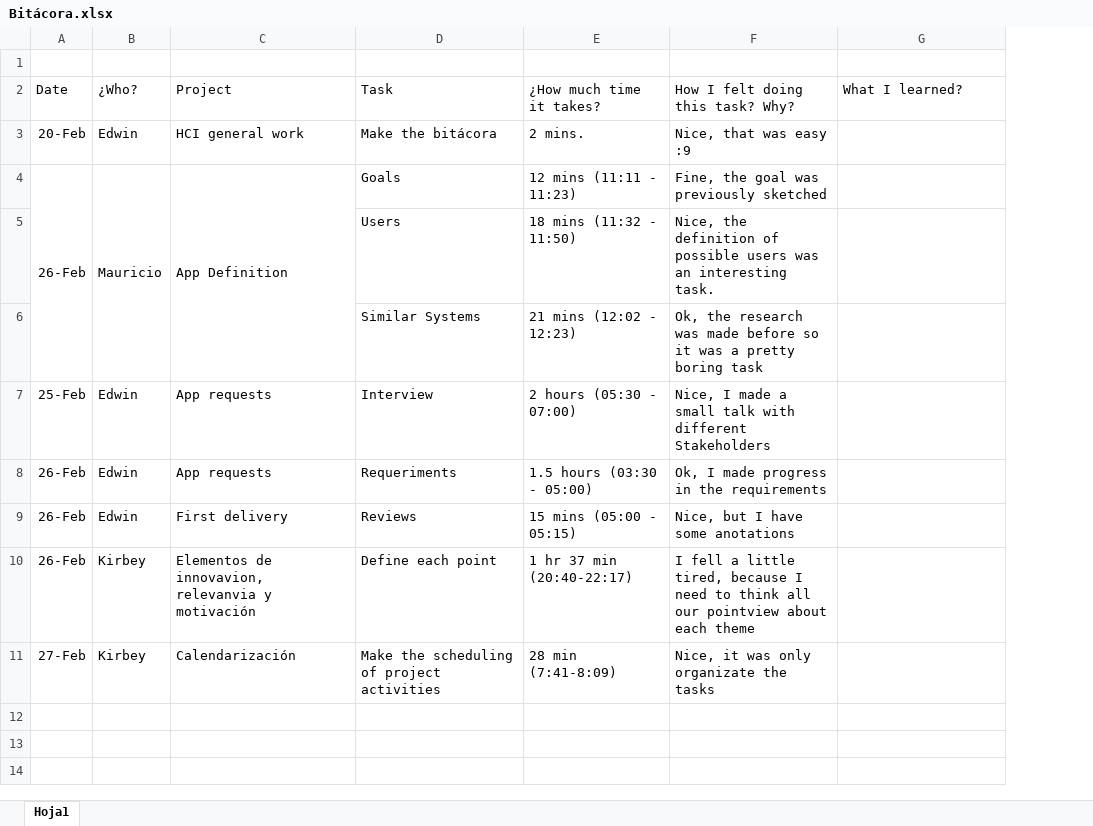
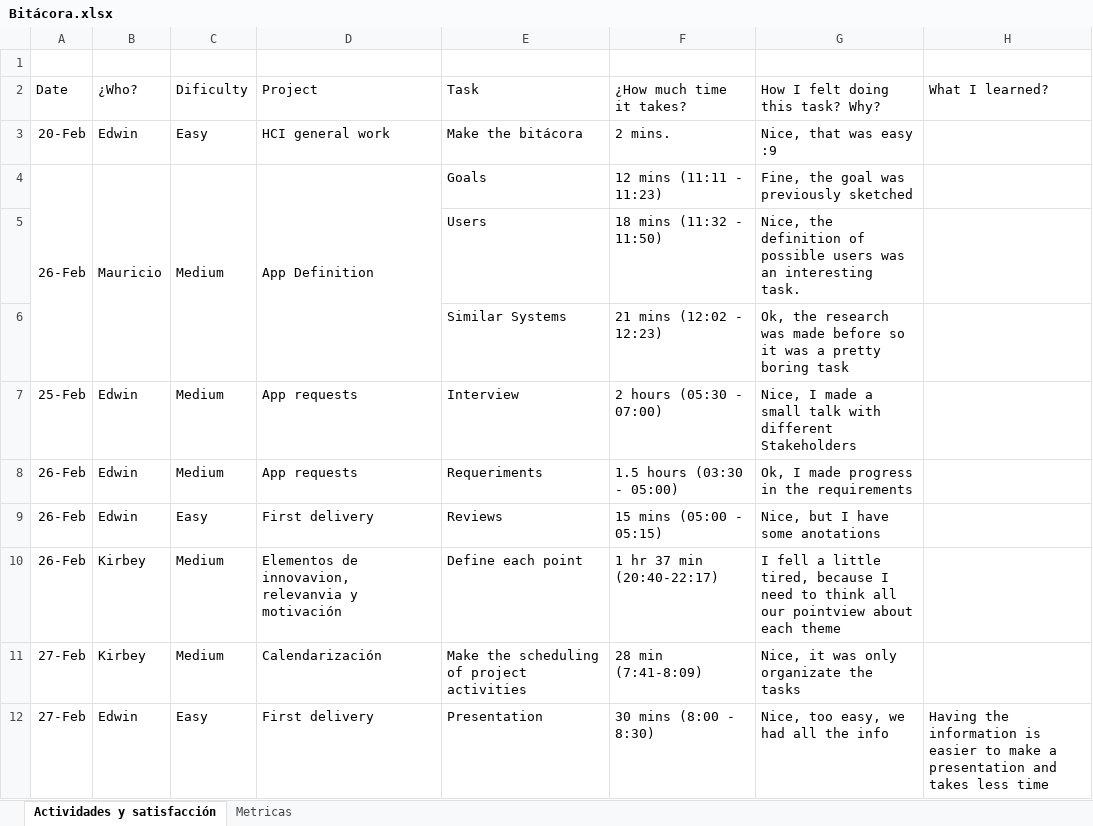
Before and after one commit to EdwinFajardoBarrera/HCI-Team4-Workspace, an Excel workbook: Bitácora.xlsx, sheet Actividades y satisfacción, drawn as a sheet; values as stored, in another font and other column widths than the file's, no borders; the diff names each change by its address in the sheet, - before the commit and + after, or states it on an @@ line.

```diff
--- a/Bitácora.xlsx (sheet Actividades y satisfacción)
+++ b/Bitácora.xlsx (sheet Actividades y satisfacción)
-sheet tab: Hoja1
+sheet tab: Actividades y satisfacción
+sheet tab: Metricas
+column C, rows 2-11: Dificulty | Easy | Medium |  |  | Medium | Medium | Easy | Medium | Medium
+row 12: 27-Feb | Edwin | Easy | First delivery | Presentation | 30 mins (8:00 - 8:30) | Nice, too easy, we had all the info | Having the information is easier to make a presentation and takes less time
```
Also changed, not shown: 1 other file.
